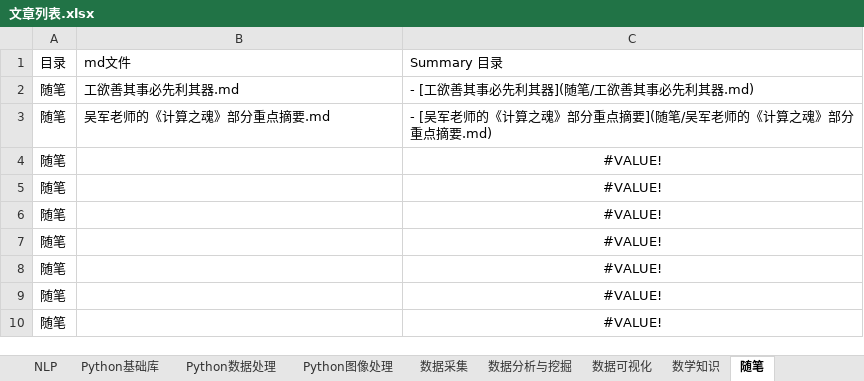
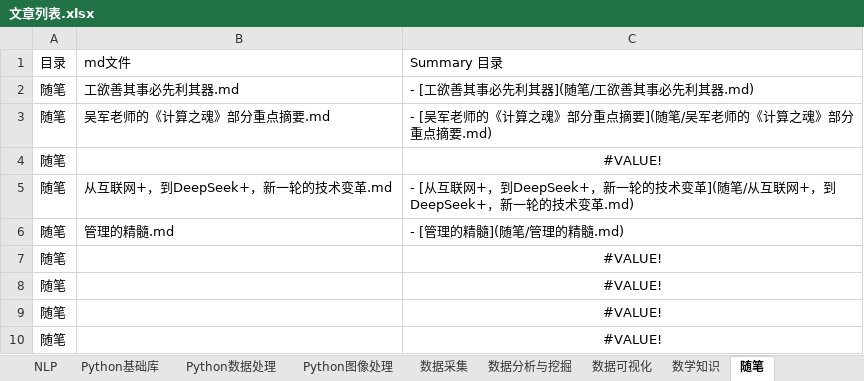
Before and after one commit to DataShare-duo/datashare, an Excel workbook: src/文章列表.xlsx, sheet 随笔, drawn as a sheet; only a part is shown; values as stored, in another font and other column widths than the file's, no borders; the diff names each change by its address in the sheet, - before the commit and + after, or states it on an @@ line.

```diff
--- a/src/文章列表.xlsx (sheet 随笔)
+++ b/src/文章列表.xlsx (sheet 随笔)
-B5: (empty)
+B5: 从互联网+，到DeepSeek+，新一轮的技术变革.md
-C5: #VALUE!
+C5: - [从互联网+，到DeepSeek+，新一轮的技术变革](随笔/从互联网+，到DeepSeek+，新一轮的技术变革.md)
-C5:C6 alignment: center
+C5:C6 alignment: left
-B6: (empty)
+B6: 管理的精髓.md
-C6: #VALUE!
+C6: - [管理的精髓](随笔/管理的精髓.md)
```
Also changed, not shown: sheet Python基础库, sheet 数据可视化, sheet 数据采集, other sheet tabs, 30 other files.
